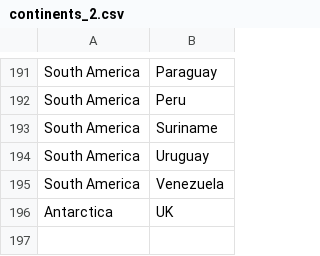
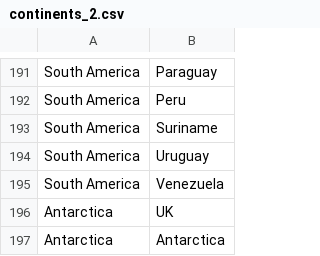
Before and after one commit to r-mcmanus/next-level-python-livelessons-main, a CSV file: Lesson2/data/continents_2.csv, drawn as a sheet; only a part is shown, gaps mark what is left out; the diff names each change by its address in the sheet, - before the commit and + after, or states it on an @@ line.

```diff
--- a/Lesson2/data/continents_2.csv
+++ b/Lesson2/data/continents_2.csv
+row 197: Antarctica | Antarctica
```
Also changed, not shown: 2 other files.
